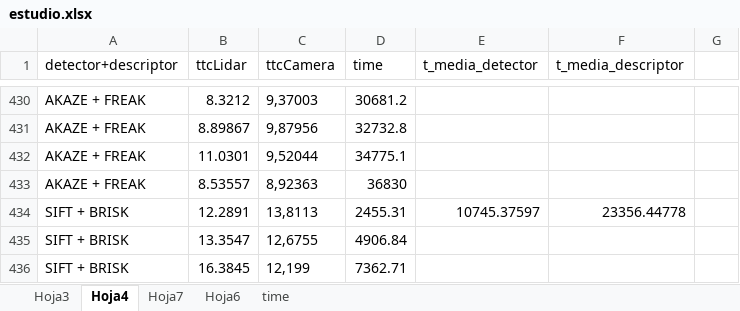
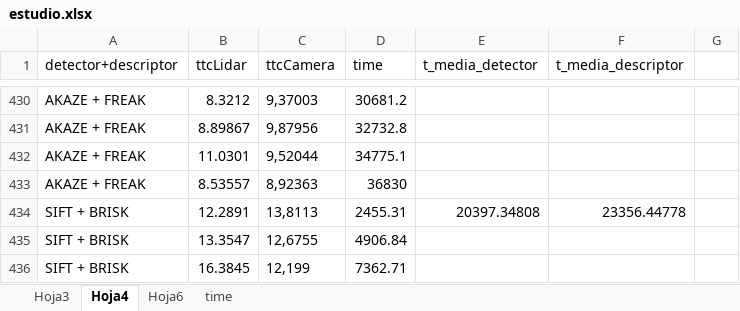
Before and after one commit to alex-filgueira/Sensor-Fusion-Engineer---Udacity, an Excel workbook: p3_SFND_3D_Object_Tracking/output/estudio.xlsx, sheet Hoja4, drawn as a sheet; only a part is shown, gaps mark what is left out; values as stored, in another font and other column widths than the file's, no borders; charts and pictures not drawn; the diff names each change by its address in the sheet, - before the commit and + after, or states it on an @@ line.

```diff
--- a/p3_SFND_3D_Object_Tracking/output/estudio.xlsx (sheet Hoja4)
+++ b/p3_SFND_3D_Object_Tracking/output/estudio.xlsx (sheet Hoja4)
-sheet tab: Hoja7
-E434 (t_media_detector): 10745.37597
+E434 (t_media_detector): 20397.34808
```
Also changed, not shown: sheet time, charts or pictures.
